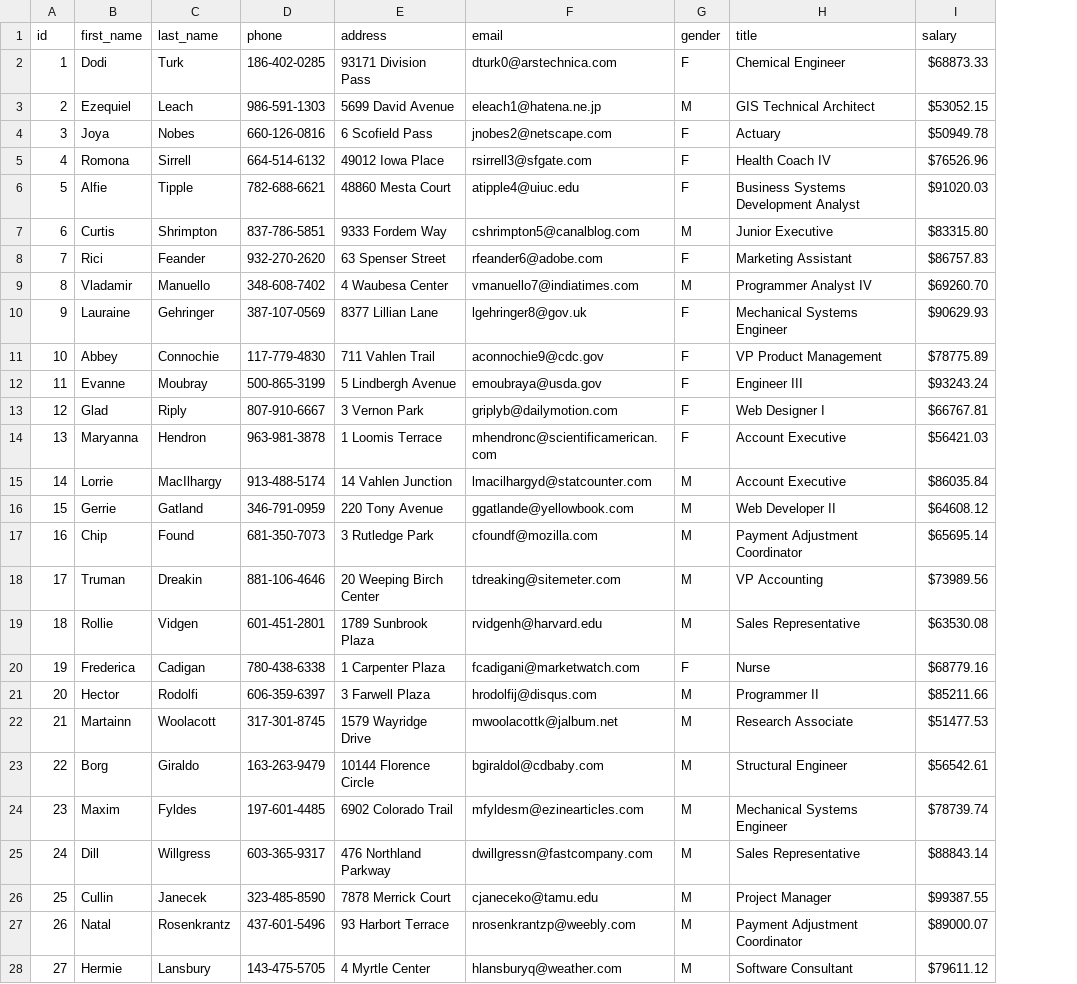
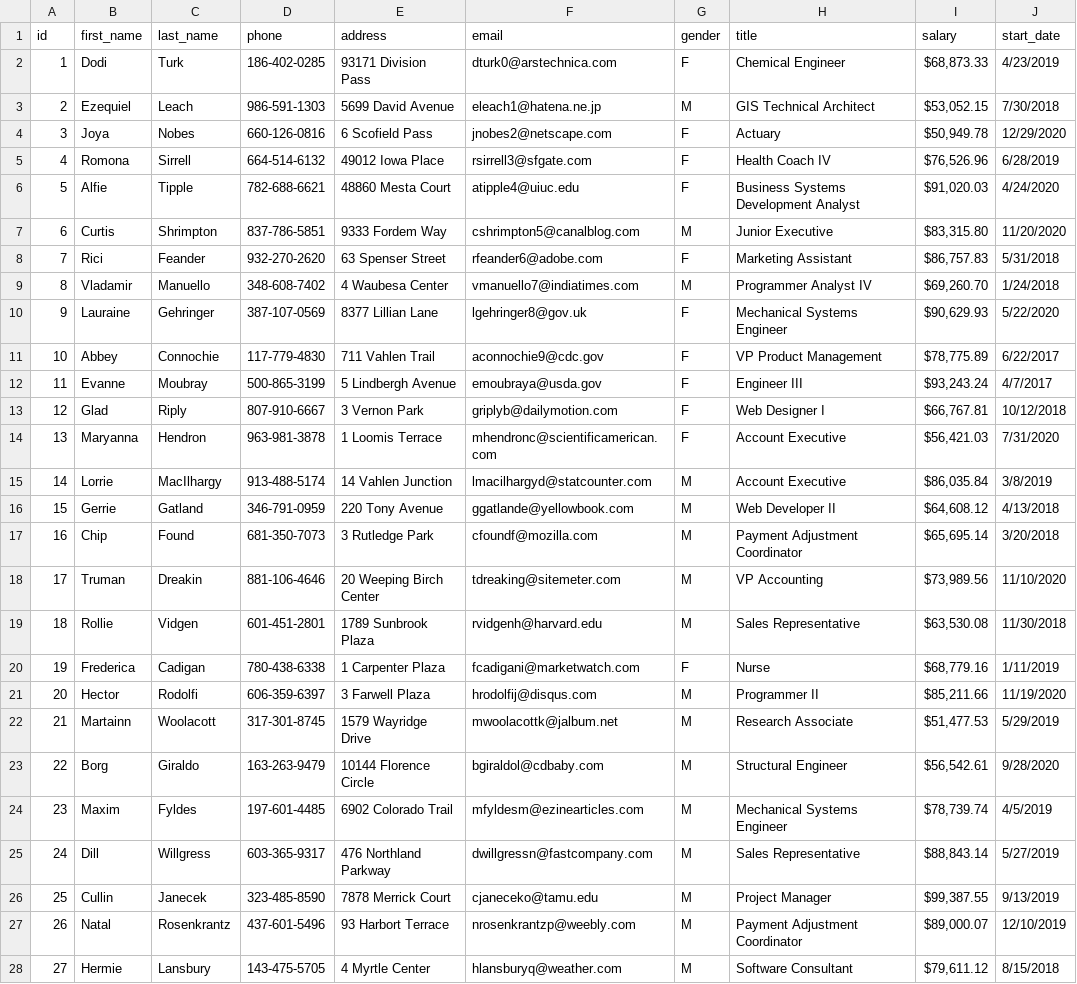
Before and after one commit to cbonoz/ethonline21, a CSV file: data/employees.csv, drawn as a sheet; only a part is shown; the diff covers the shown part only; the diff names each change by its address in the sheet, - before the commit and + after, or states it on an @@ line.

```diff
--- a/data/employees.csv
+++ b/data/employees.csv
+column J (start_date), rows 2-28: 4/23/2019 | 7/30/2018 | 12/29/2020 | 6/28/2019 | 4/24/2020 | 11/20/2020 | 5/31/2018 | 1/24/2018 | 5/22/2020 | 6/22/2017 | 4/7/2017 | 10/12/2018 | 7/31/2020 | 3/8/2019 | 4/13/2018 | 3/20/2018 | 11/10/2020 | 11/30/2018 | 1/11/2019 | 11/19/2020 | 5/29/2019 | 9/28/2020 | 4/5/2019 | 5/27/2019 | 9/13/2019 | 12/10/2019 | 8/15/2018
-I2 (salary): $68873.33
+I2 (salary): $68,873.33
-I3 (salary): $53052.15
+I3 (salary): $53,052.15
-I4 (salary): $50949.78
+I4 (salary): $50,949.78
-I5 (salary): $76526.96
+I5 (salary): $76,526.96
-I6 (salary): $91020.03
+I6 (salary): $91,020.03
-I7 (salary): $83315.80
+I7 (salary): $83,315.80
-I8 (salary): $86757.83
+I8 (salary): $86,757.83
-I9 (salary): $69260.70
+I9 (salary): $69,260.70
-I10 (salary): $90629.93
+I10 (salary): $90,629.93
-I11 (salary): $78775.89
+I11 (salary): $78,775.89
-I12 (salary): $93243.24
+I12 (salary): $93,243.24
-I13 (salary): $66767.81
+I13 (salary): $66,767.81
-I14 (salary): $56421.03
+I14 (salary): $56,421.03
-I15 (salary): $86035.84
+I15 (salary): $86,035.84
-I16 (salary): $64608.12
+I16 (salary): $64,608.12
-I17 (salary): $65695.14
+I17 (salary): $65,695.14
-I18 (salary): $73989.56
+I18 (salary): $73,989.56
-I19 (salary): $63530.08
+I19 (salary): $63,530.08
-I20 (salary): $68779.16
+I20 (salary): $68,779.16
-I21 (salary): $85211.66
+I21 (salary): $85,211.66
-I22 (salary): $51477.53
+I22 (salary): $51,477.53
-I23 (salary): $56542.61
+I23 (salary): $56,542.61
-I24 (salary): $78739.74
+I24 (salary): $78,739.74
-I25 (salary): $88843.14
+I25 (salary): $88,843.14
-I26 (salary): $99387.55
+I26 (salary): $99,387.55
-I27 (salary): $89000.07
+I27 (salary): $89,000.07
-I28 (salary): $79611.12
+I28 (salary): $79,611.12
```
Also changed, not shown: 73 edited cells elsewhere in this file, 13 other files.
